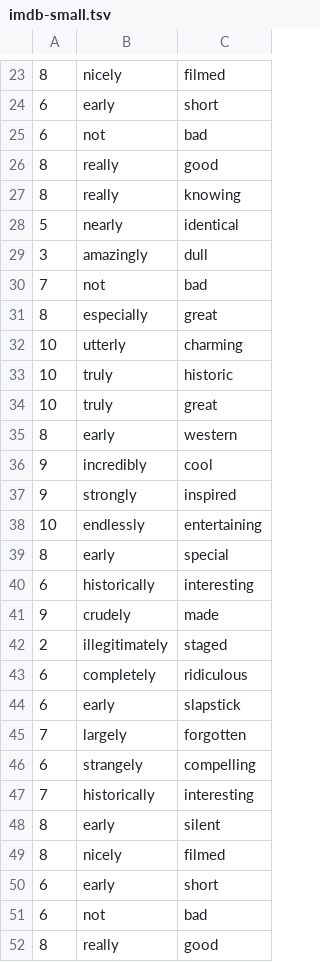
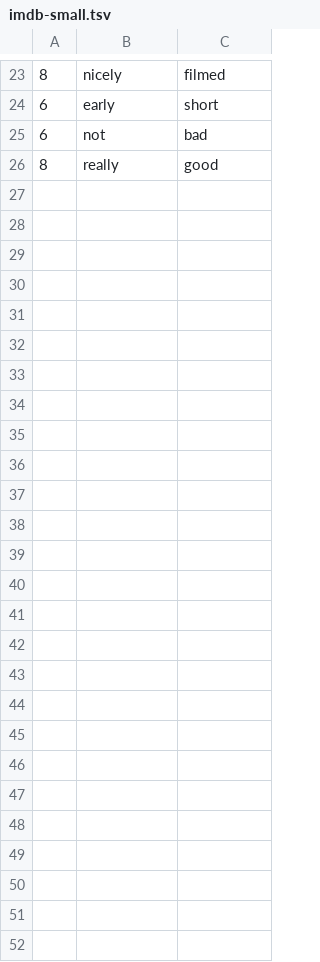
Before and after one commit to copecopecope/advadj_rnn, a TSV file: data-hold/imdb-small.tsv, drawn as a sheet; only a part is shown, gaps mark what is left out; the diff names each change by its address in the sheet, - before the commit and + after, or states it on an @@ line.

```diff
--- a/data-hold/imdb-small.tsv
+++ b/data-hold/imdb-small.tsv
-row 27: 8 | really | knowing
-row 28: 5 | nearly | identical
-row 29: 3 | amazingly | dull
-row 30: 7 | not | bad
-row 31: 8 | especially | great
-row 32: 10 | utterly | charming
-row 33: 10 | truly | historic
-row 34: 10 | truly | great
-row 35: 8 | early | western
-row 36: 9 | incredibly | cool
-row 37: 9 | strongly | inspired
-row 38: 10 | endlessly | entertaining
-row 39: 8 | early | special
-row 40: 6 | historically | interesting
-row 41: 9 | crudely | made
-row 42: 2 | illegitimately | staged
-row 43: 6 | completely | ridiculous
-row 44: 6 | early | slapstick
-row 45: 7 | largely | forgotten
-row 46: 6 | strangely | compelling
-row 47: 7 | historically | interesting
-row 48: 8 | early | silent
-row 49: 8 | nicely | filmed
-row 50: 6 | early | short
-row 51: 6 | not | bad
-row 52: 8 | really | good
```
Also changed, not shown: 52 other files.
